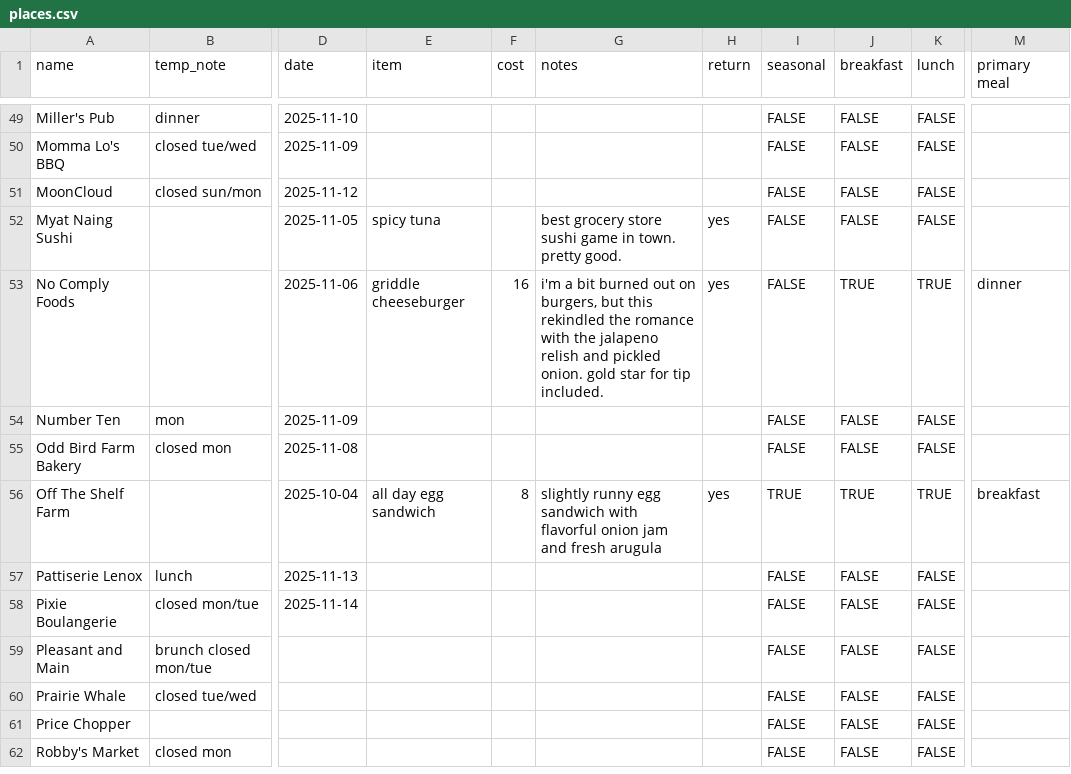
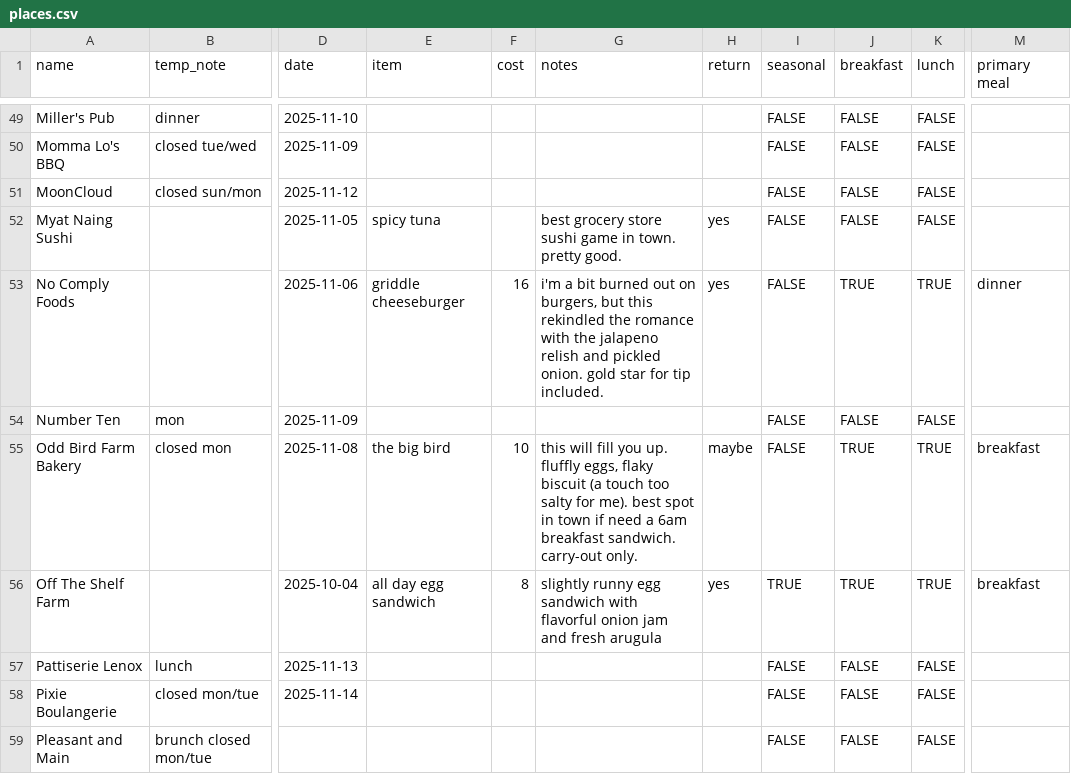
Before and after one commit to russellsamora/grazebarrington, a CSV file: src/data/places.csv, drawn as a sheet; only a part is shown, gaps mark what is left out; the shorter side is filled out with more unchanged rows; the diff names each change by its address in the sheet, - before the commit and + after, or states it on an @@ line.

```diff
--- a/src/data/places.csv
+++ b/src/data/places.csv
-E55 (item): (empty)
+E55 (item): the big bird
-F55 (cost): (empty)
+F55 (cost): 10
-G55 (notes): (empty)
+G55 (notes): this will fill you up. fluffly eggs, flaky biscuit (a touch too salty for me). best spot in town if need a 6am breakfast sandwich. carry-out only.
-H55 (return): (empty)
+H55 (return): maybe
-J55 (breakfast): FALSE
+J55 (breakfast): TRUE
-K55 (lunch): FALSE
+K55 (lunch): TRUE
-M55 (primary meal): (empty)
+M55 (primary meal): breakfast
```
Also changed, not shown: 14 other files.
